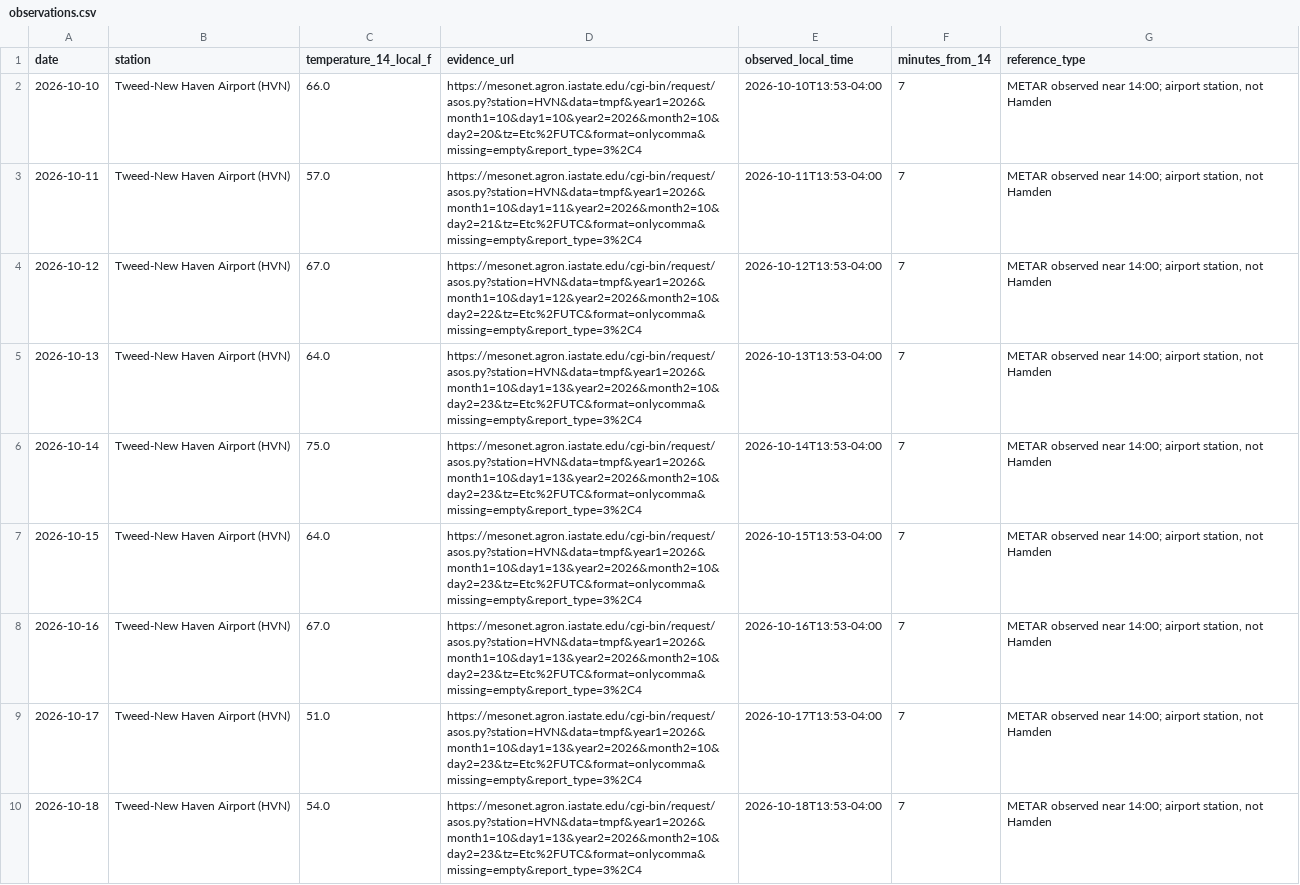
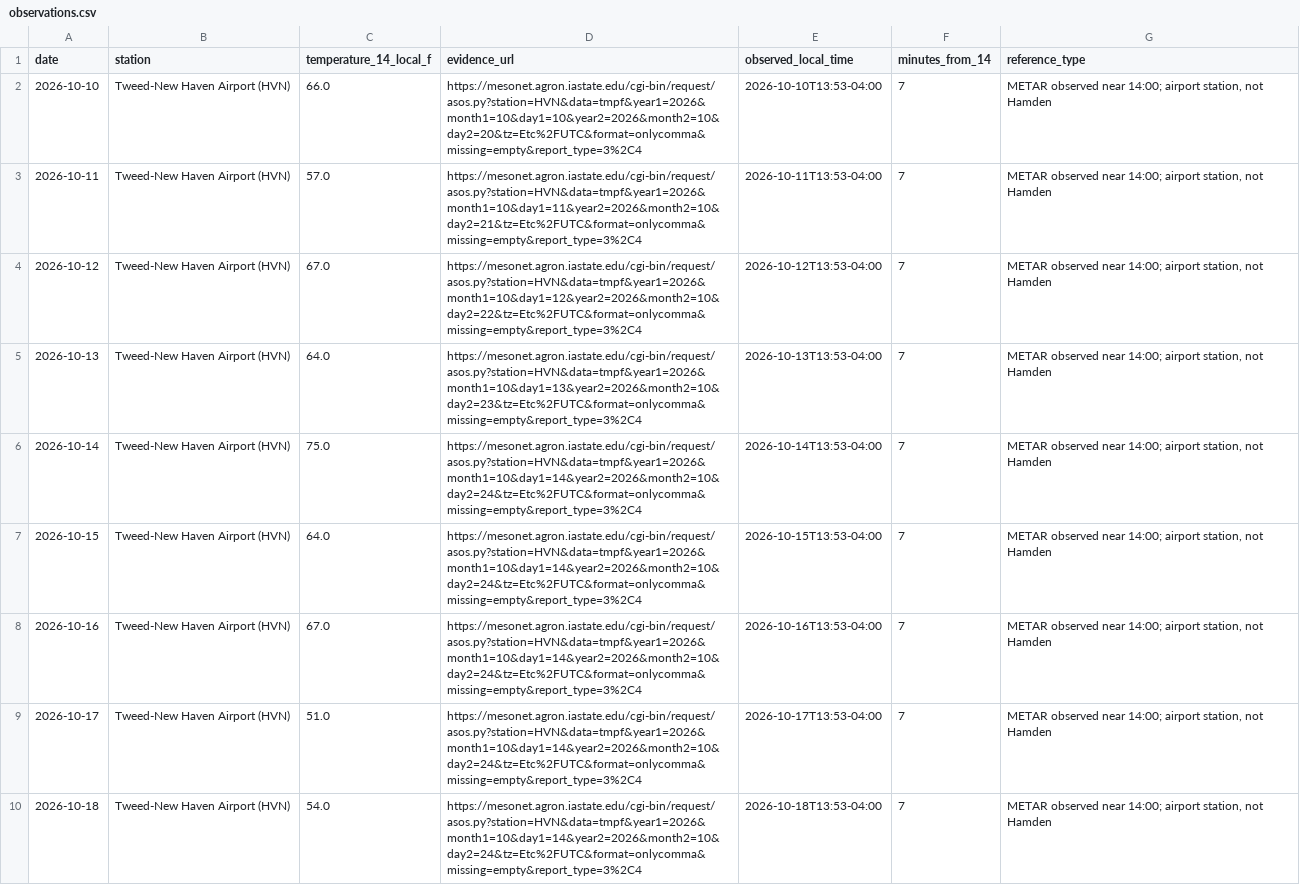
Before and after one commit to evadnirom/forecast-accountability, a CSV file: data/observations.csv, drawn as a sheet; only a part is shown; the diff covers the shown part only.

```diff
--- a/data/observations.csv
+++ b/data/observations.csv
@@ -5,6 +5,6 @@ date,station,temperature_14_local_f,evidence_url,observed_local_time,minutes_fro
 2026-10-13,Tweed-New Haven Airport (HVN),64.0,https://mesonet.agron.iastate.edu/cgi-bin/request/asos.py?station=HVN&data=tmpf&year1=2026&month1=10&day1=13&year2=2026&month2=10&day2=23&tz=Etc%2FUTC&format=onlycomma&missing=empty&report_type=3%2C4,2026-10-13T13:53-04:00,7,"METAR observed near 14:00; airport station, not Hamden"
-2026-10-14,Tweed-New Haven Airport (HVN),75.0,https://mesonet.agron.iastate.edu/cgi-bin/request/asos.py?station=HVN&data=tmpf&year1=2026&month1=10&day1=13&year2=2026&month2=10&day2=23&tz=Etc%2FUTC&format=onlycomma&missing=empty&report_type=3%2C4,2026-10-14T13:53-04:00,7,"METAR observed near 14:00; airport station, not Hamden"
-2026-10-15,Tweed-New Haven Airport (HVN),64.0,https://mesonet.agron.iastate.edu/cgi-bin/request/asos.py?station=HVN&data=tmpf&year1=2026&month1=10&day1=13&year2=2026&month2=10&day2=23&tz=Etc%2FUTC&format=onlycomma&missing=empty&report_type=3%2C4,2026-10-15T13:53-04:00,7,"METAR observed near 14:00; airport station, not Hamden"
-2026-10-16,Tweed-New Haven Airport (HVN),67.0,https://mesonet.agron.iastate.edu/cgi-bin/request/asos.py?station=HVN&data=tmpf&year1=2026&month1=10&day1=13&year2=2026&month2=10&day2=23&tz=Etc%2FUTC&format=onlycomma&missing=empty&report_type=3%2C4,2026-10-16T13:53-04:00,7,"METAR observed near 14:00; airport station, not Hamden"
-2026-10-17,Tweed-New Haven Airport (HVN),51.0,https://mesonet.agron.iastate.edu/cgi-bin/request/asos.py?station=HVN&data=tmpf&year1=2026&month1=10&day1=13&year2=2026&month2=10&day2=23&tz=Etc%2FUTC&format=onlycomma&missing=empty&report_type=3%2C4,2026-10-17T13:53-04:00,7,"METAR observed near 14:00; airport station, not Hamden"
-2026-10-18,Tweed-New Haven Airport (HVN),54.0,https://mesonet.agron.iastate.edu/cgi-bin/request/asos.py?station=HVN&data=tmpf&year1=2026&month1=10&day1=13&year2=2026&month2=10&day2=23&tz=Etc%2FUTC&format=onlycomma&missing=empty&report_type=3%2C4,2026-10-18T13:53-04:00,7,"METAR observed near 14:00; airport station, not Hamden"
+2026-10-14,Tweed-New Haven Airport (HVN),75.0,https://mesonet.agron.iastate.edu/cgi-bin/request/asos.py?station=HVN&data=tmpf&year1=2026&month1=10&day1=14&year2=2026&month2=10&day2=24&tz=Etc%2FUTC&format=onlycomma&missing=empty&report_type=3%2C4,2026-10-14T13:53-04:00,7,"METAR observed near 14:00; airport station, not Hamden"
+2026-10-15,Tweed-New Haven Airport (HVN),64.0,https://mesonet.agron.iastate.edu/cgi-bin/request/asos.py?station=HVN&data=tmpf&year1=2026&month1=10&day1=14&year2=2026&month2=10&day2=24&tz=Etc%2FUTC&format=onlycomma&missing=empty&report_type=3%2C4,2026-10-15T13:53-04:00,7,"METAR observed near 14:00; airport station, not Hamden"
+2026-10-16,Tweed-New Haven Airport (HVN),67.0,https://mesonet.agron.iastate.edu/cgi-bin/request/asos.py?station=HVN&data=tmpf&year1=2026&month1=10&day1=14&year2=2026&month2=10&day2=24&tz=Etc%2FUTC&format=onlycomma&missing=empty&report_type=3%2C4,2026-10-16T13:53-04:00,7,"METAR observed near 14:00; airport station, not Hamden"
+2026-10-17,Tweed-New Haven Airport (HVN),51.0,https://mesonet.agron.iastate.edu/cgi-bin/request/asos.py?station=HVN&data=tmpf&year1=2026&month1=10&day1=14&year2=2026&month2=10&day2=24&tz=Etc%2FUTC&format=onlycomma&missing=empty&report_type=3%2C4,2026-10-17T13:53-04:00,7,"METAR observed near 14:00; airport station, not Hamden"
+2026-10-18,Tweed-New Haven Airport (HVN),54.0,https://mesonet.agron.iastate.edu/cgi-bin/request/asos.py?station=HVN&data=tmpf&year1=2026&month1=10&day1=14&year2=2026&month2=10&day2=24&tz=Etc%2FUTC&format=onlycomma&missing=empty&report_type=3%2C4,2026-10-18T13:53-04:00,7,"METAR observed near 14:00; airport station, not Hamden"
```
Also changed, not shown: 1 added row and 4 edited cells elsewhere in this file, data/human_candidates.csv, data/human_review_queue.csv, 7 other files.
